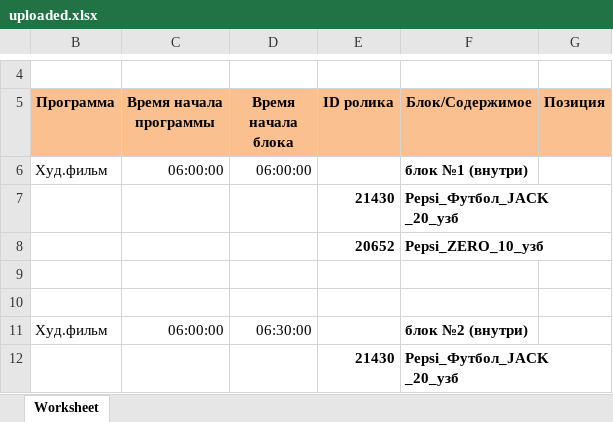
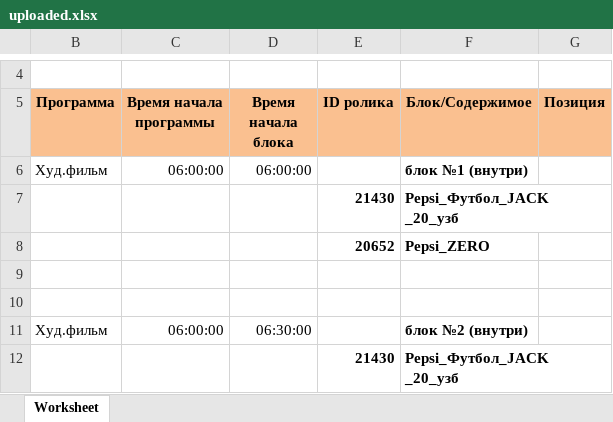
Before and after one commit to ZafarHusanov/xlsx_to_text, an Excel workbook: uploaded.xlsx, sheet Worksheet, drawn as a sheet; only a part is shown, gaps mark what is left out; values as stored, in another font and other column widths than the file's, no borders; the diff names each change by its address in the sheet, - before the commit and + after, or states it on an @@ line.

```diff
--- a/uploaded.xlsx (sheet Worksheet)
+++ b/uploaded.xlsx (sheet Worksheet)
-F8 (Блок/Содержимое): Pepsi_ZERO_10_узб
+F8 (Блок/Содержимое): Pepsi_ZERO
```
Also changed, not shown: 2 other files.
